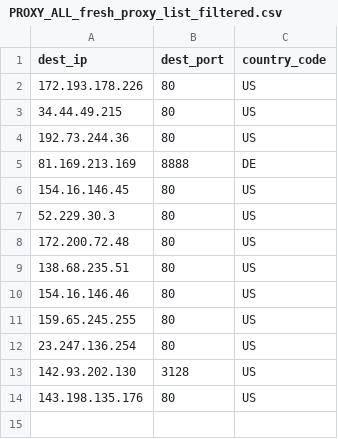
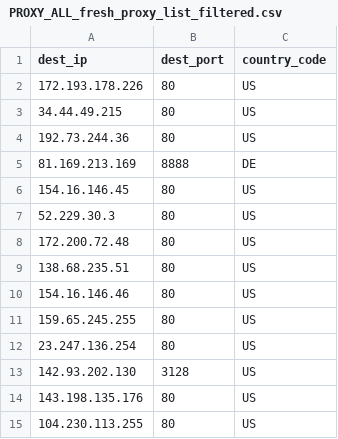
Before and after one commit to yassirusa/awesome-lists, a CSV file: Lists/PROXY/fresh-proxy-list/PROXY_ALL_fresh_proxy_list_filtered.csv, drawn as a sheet.

```diff
--- a/Lists/PROXY/fresh-proxy-list/PROXY_ALL_fresh_proxy_list_filtered.csv
+++ b/Lists/PROXY/fresh-proxy-list/PROXY_ALL_fresh_proxy_list_filtered.csv
@@ -14 +14,2 @@ dest_ip,dest_port,country_code
 143.198.135.176,80,US
+104.230.113.255,80,US
```
